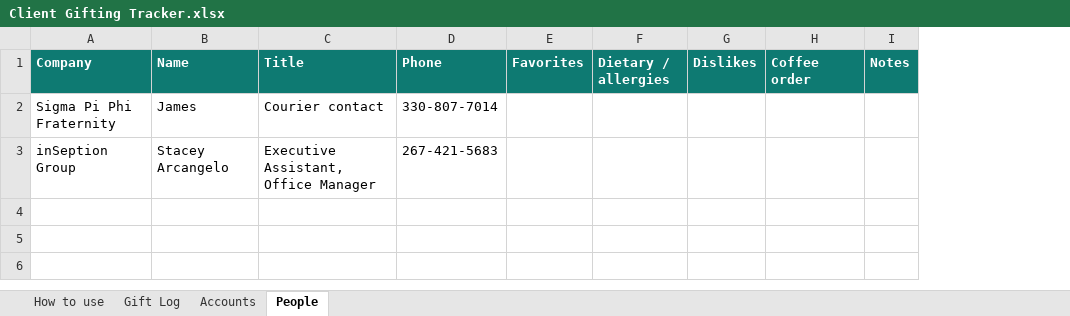
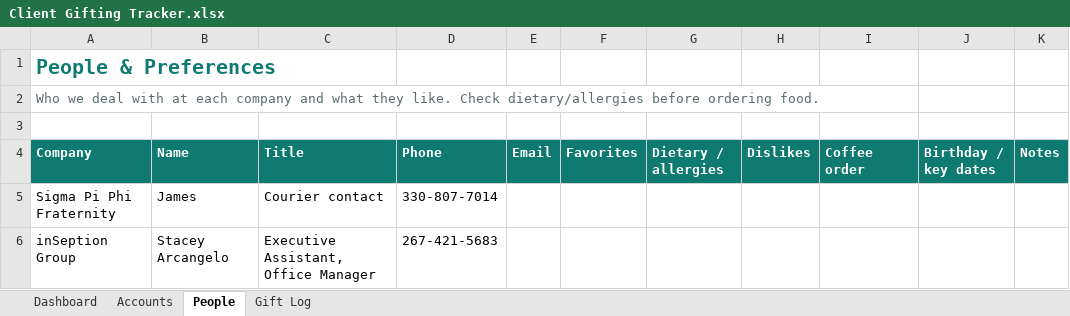
Before and after one commit to jackwired44/Library, an Excel workbook: Client Gifting/Client Gifting Tracker.xlsx, sheet People, drawn as a sheet; values as stored, in another font and other column widths than the file's, no borders; charts and pictures and table styles not drawn; addresses are those after the commit; the diff names each change by its address in the sheet, - before the commit and + after, or states it on an @@ line.

```diff
--- a/Client Gifting/Client Gifting Tracker.xlsx (sheet People)
+++ b/Client Gifting/Client Gifting Tracker.xlsx (sheet People)
-sheet tab: How to use
+sheet tab: Dashboard
@@ sheet tab order changed: Dashboard | Accounts | People | Gift Log @@
+column E (Email), empty
+column J (Birthday / key dates), empty
+row 1: People & Preferences
+row 2: Who we deal with at each company and what they like. Check dietary/allergies before ordering food.
+row 3: (empty)
```
Also changed, not shown: sheet Dashboard, sheet Gift Log, sheet Accounts, charts or pictures.
